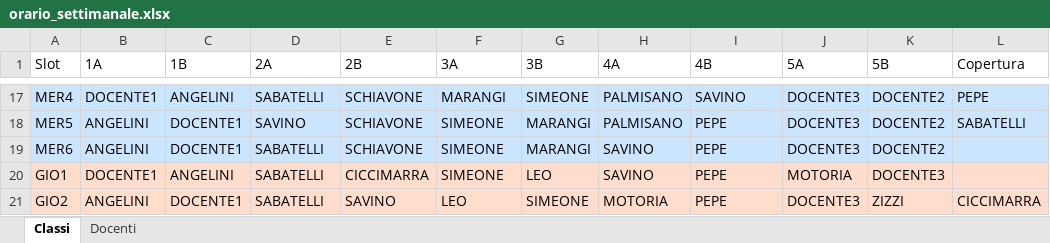
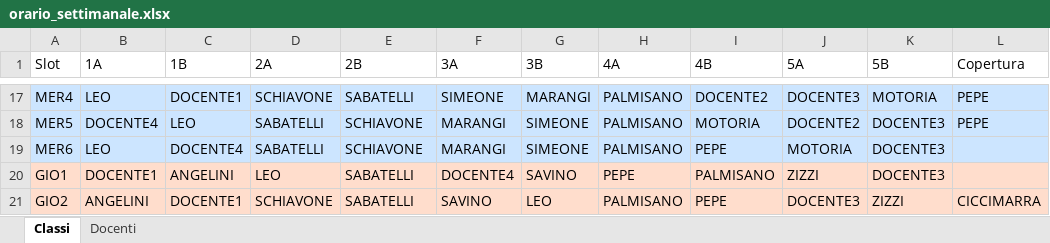
Before and after one commit to Stefaniapep/orario-scolastico, an Excel workbook: dist/orario_settimanale.xlsx, sheet Classi, drawn as a sheet; only a part is shown, gaps mark what is left out; values as stored, in another font and other column widths than the file's, no borders; the diff covers the shown part only; the diff names each change by its address in the sheet, - before the commit and + after, or states it on an @@ line.

```diff
--- a/dist/orario_settimanale.xlsx (sheet Classi)
+++ b/dist/orario_settimanale.xlsx (sheet Classi)
-B17 (1A): DOCENTE1
+B17 (1A): LEO
-C17 (1B): ANGELINI
+C17 (1B): DOCENTE1
-D17 (2A): SABATELLI
+D17 (2A): SCHIAVONE
-E17 (2B): SCHIAVONE
+E17 (2B): SABATELLI
-F17 (3A): MARANGI
+F17 (3A): SIMEONE
-G17 (3B): SIMEONE
+G17 (3B): MARANGI
-I17 (4B): SAVINO
+I17 (4B): DOCENTE2
-K17 (5B): DOCENTE2
+K17 (5B): MOTORIA
-B18 (1A): ANGELINI
+B18 (1A): DOCENTE4
-C18 (1B): DOCENTE1
+C18 (1B): LEO
-D18 (2A): SAVINO
+D18 (2A): SABATELLI
-F18:F19 (3A): SIMEONE
+F18:F19 (3A): MARANGI
-G18:G19 (3B): MARANGI
+G18:G19 (3B): SIMEONE
-I18 (4B): PEPE
+I18 (4B): MOTORIA
-J18 (5A): DOCENTE3
+J18 (5A): DOCENTE2
-K18:K19 (5B): DOCENTE2
+K18:K19 (5B): DOCENTE3
-L18 (Copertura): SABATELLI
+L18 (Copertura): PEPE
-B19 (1A): ANGELINI
+B19 (1A): LEO
-C19 (1B): DOCENTE1
+C19 (1B): DOCENTE4
-H19 (4A): SAVINO
+H19 (4A): PALMISANO
-J19 (5A): DOCENTE3
+J19 (5A): MOTORIA
-D20 (2A): SABATELLI
+D20 (2A): LEO
-E20 (2B): CICCIMARRA
+E20 (2B): SABATELLI
-F20 (3A): SIMEONE
+F20 (3A): DOCENTE4
-G20 (3B): LEO
+G20 (3B): SAVINO
-H20 (4A): SAVINO
+H20 (4A): PEPE
-I20 (4B): PEPE
+I20 (4B): PALMISANO
-J20 (5A): MOTORIA
+J20 (5A): ZIZZI
-D21 (2A): SABATELLI
+D21 (2A): SCHIAVONE
-E21 (2B): SAVINO
+E21 (2B): SABATELLI
-F21 (3A): LEO
+F21 (3A): SAVINO
-G21 (3B): SIMEONE
+G21 (3B): LEO
-H21 (4A): MOTORIA
+H21 (4A): PALMISANO
```
Also changed, not shown: 168 edited cells elsewhere in this sheet, sheet Docenti, orario_settimanale.xlsx, 40 other files.
